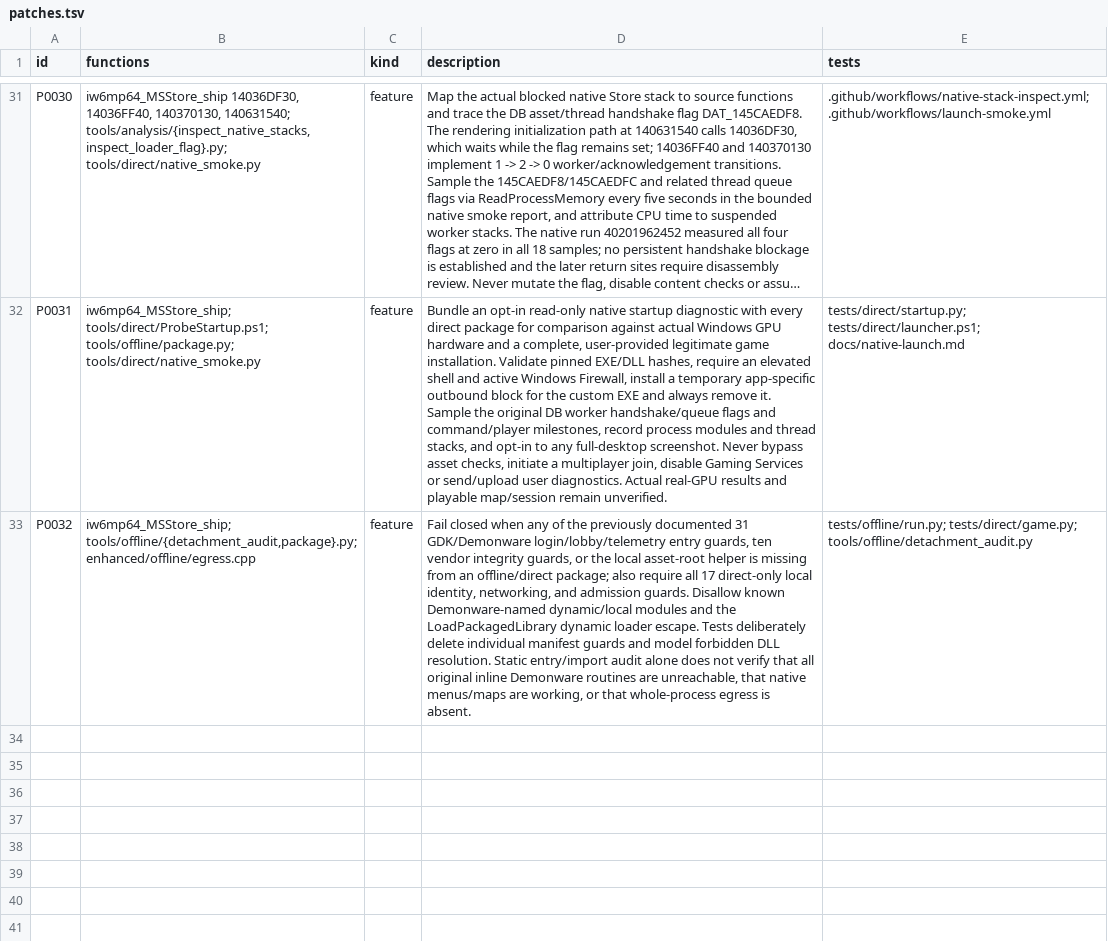
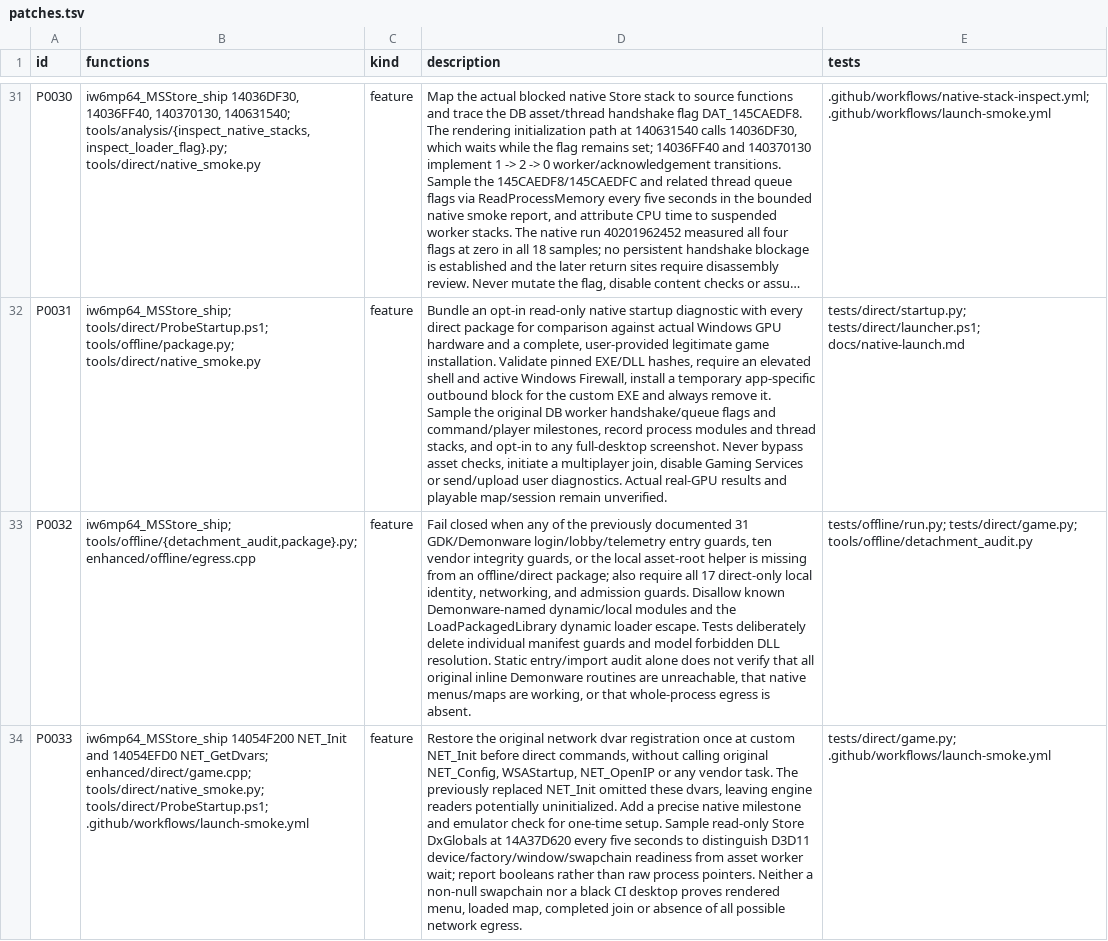
Before and after one commit to lizardpeter/ghosts-decomp, a TSV file: records/patches.tsv, drawn as a sheet; only a part is shown, gaps mark what is left out; long unchanged cells end in …; the diff names each change by its address in the sheet, - before the commit and + after, or states it on an @@ line.

Commit message:
Record P0033 local network initialization restoration and native DX11 diagnostics

```diff
--- a/records/patches.tsv
+++ b/records/patches.tsv
+row 34: P0033 | iw6mp64_MSStore_ship 14054F200 NET_Init and 14054EFD0 NET_GetDvars; enhanced/direct/game.cpp; tools/direct/native_smoke.py; tools/direct/ProbeStartup.ps1; .github/workflows/launch-smoke.yml | feature | Restore the original network dvar registration once at custom NET_Init before direct commands, without calling original NET_Config, WSAStartup, NET_OpenIP or any vendor task. The previously replaced NET_Init omitted these dvars, leaving engine readers potentially uninitialized. Add a precise native milestone and emulator check for one-time setup. Sample read-only Store DxGlobals at 14A37D620 every five seconds to distinguish D3D11 device/factory/window/swapchain readiness from asset worker wait; report booleans rather than raw process pointers. Neither a non-null swapchain nor a black CI desktop proves rendered menu, loaded map, completed join or absence of all possible network egress. | tests/direct/game.py; .github/workflows/launch-smoke.yml
```
